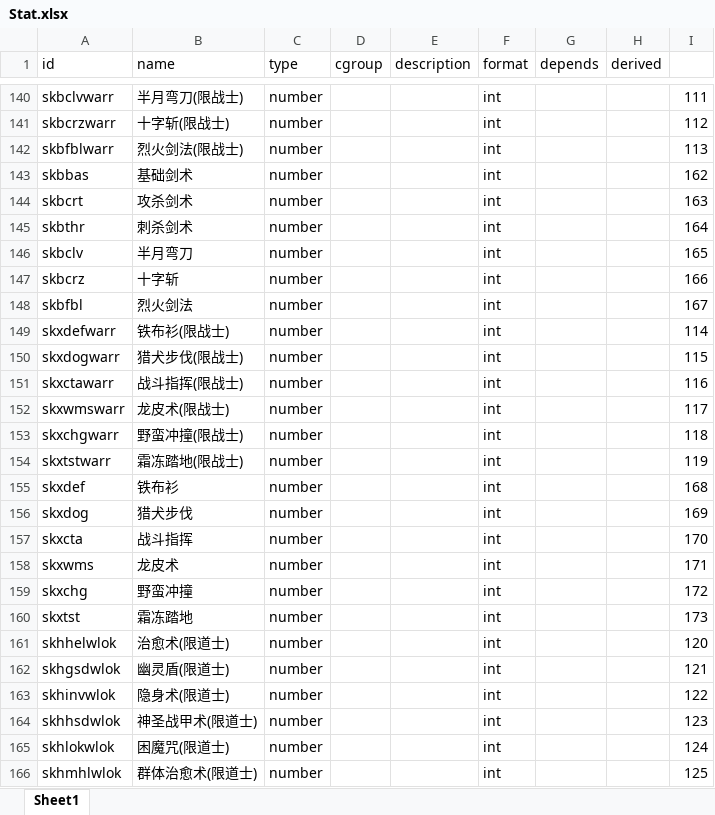
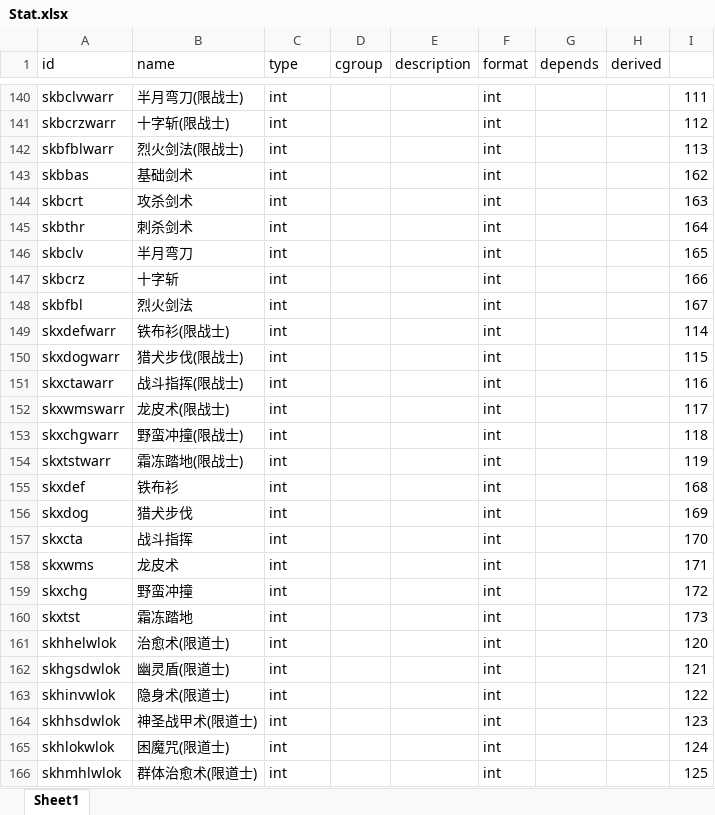
Before and after one commit to yatyricky/gvbasic-mir-remaster, an Excel workbook: configs/Stat.xlsx, sheet Sheet1, drawn as a sheet; only a part is shown, gaps mark what is left out; values as stored, in another font and other column widths than the file's, no borders; conditional formats not drawn; the diff covers the shown part only; the diff names each change by its address in the sheet, - before the commit and + after, or states it on an @@ line.

```diff
--- a/configs/Stat.xlsx (sheet Sheet1)
+++ b/configs/Stat.xlsx (sheet Sheet1)
-C140:C166 (type): number
+C140:C166 (type): int
```
Also changed, not shown: 73 edited cells elsewhere in this sheet, configs/Affix.xlsx, configs/Item.xlsx, 12 other files.
